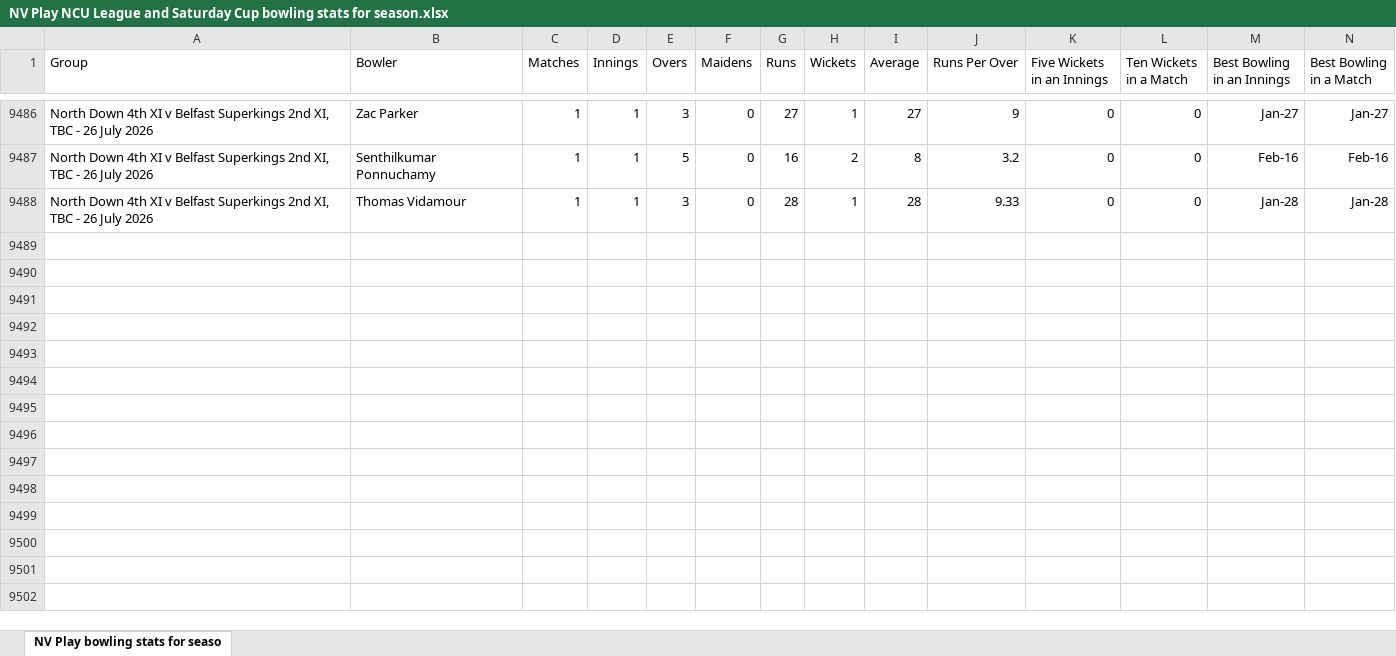
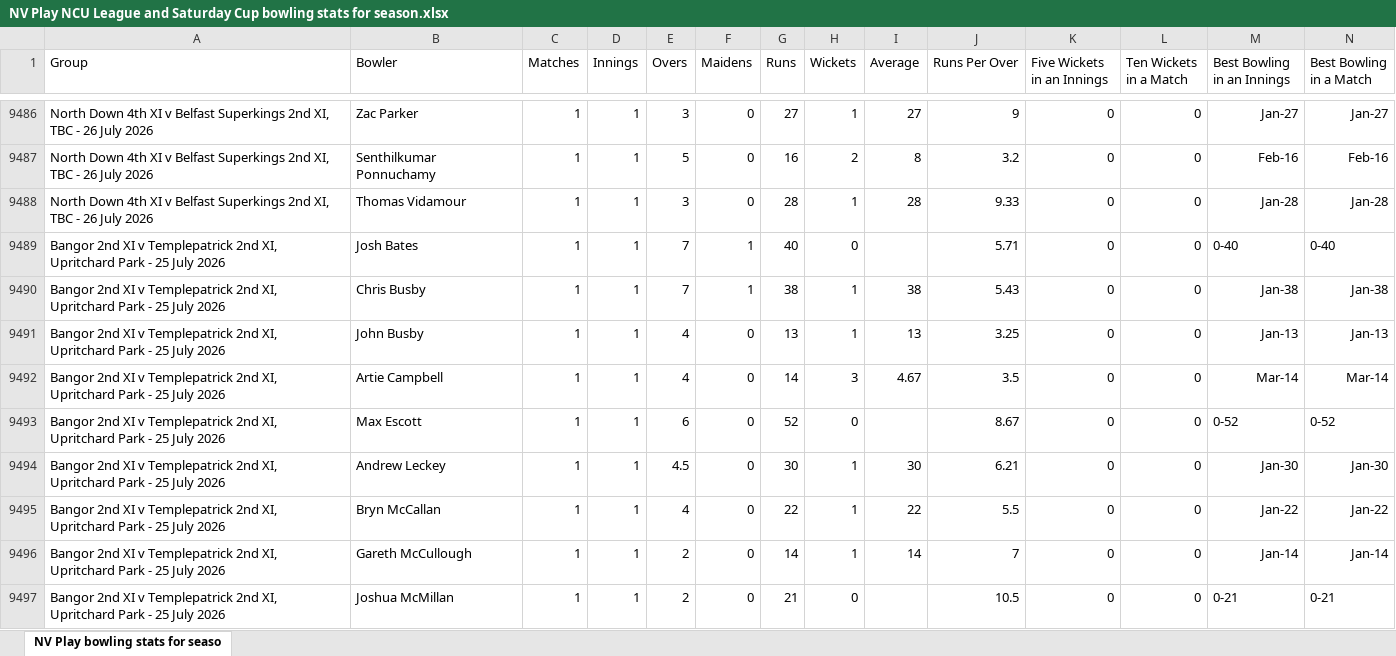
Before and after one commit to wyliemckinty/NCU-Cricket-Stats, an Excel workbook: NV Play NCU League and Saturday Cup bowling stats for season.xlsx, sheet NV Play bowling stats for seaso, drawn as a sheet; only a part is shown, gaps mark what is left out; values as stored, in another font and other column widths than the file's, no borders; rows hold the shown columns only; the diff covers the shown part only; the diff names each change by its address in the sheet, - before the commit and + after, or states it on an @@ line.

```diff
--- a/NV Play NCU League and Saturday Cup bowling stats for season.xlsx (sheet NV Play bowling stats for seaso)
+++ b/NV Play NCU League and Saturday Cup bowling stats for season.xlsx (sheet NV Play bowling stats for seaso)
+row 9489: Bangor 2nd XI v Templepatrick 2nd XI, Upritchard Park - 25 July 2026 | Josh Bates | 1 | 1 | 7 | 1 | 40 | 0 |  | 5.71 | 0 | 0 | 0-40 | 0-40
+row 9490: Bangor 2nd XI v Templepatrick 2nd XI, Upritchard Park - 25 July 2026 | Chris Busby | 1 | 1 | 7 | 1 | 38 | 1 | 38 | 5.43 | 0 | 0 | Jan-38 | Jan-38
+row 9491: Bangor 2nd XI v Templepatrick 2nd XI, Upritchard Park - 25 July 2026 | John Busby | 1 | 1 | 4 | 0 | 13 | 1 | 13 | 3.25 | 0 | 0 | Jan-13 | Jan-13
+row 9492: Bangor 2nd XI v Templepatrick 2nd XI, Upritchard Park - 25 July 2026 | Artie Campbell | 1 | 1 | 4 | 0 | 14 | 3 | 4.67 | 3.5 | 0 | 0 | Mar-14 | Mar-14
+row 9493: Bangor 2nd XI v Templepatrick 2nd XI, Upritchard Park - 25 July 2026 | Max Escott | 1 | 1 | 6 | 0 | 52 | 0 |  | 8.67 | 0 | 0 | 0-52 | 0-52
+row 9494: Bangor 2nd XI v Templepatrick 2nd XI, Upritchard Park - 25 July 2026 | Andrew Leckey | 1 | 1 | 4.5 | 0 | 30 | 1 | 30 | 6.21 | 0 | 0 | Jan-30 | Jan-30
+row 9495: Bangor 2nd XI v Templepatrick 2nd XI, Upritchard Park - 25 July 2026 | Bryn McCallan | 1 | 1 | 4 | 0 | 22 | 1 | 22 | 5.5 | 0 | 0 | Jan-22 | Jan-22
+row 9496: Bangor 2nd XI v Templepatrick 2nd XI, Upritchard Park - 25 July 2026 | Gareth McCullough | 1 | 1 | 2 | 0 | 14 | 1 | 14 | 7 | 0 | 0 | Jan-14 | Jan-14
+row 9497: Bangor 2nd XI v Templepatrick 2nd XI, Upritchard Park - 25 July 2026 | Joshua McMillan | 1 | 1 | 2 | 0 | 21 | 0 |  | 10.5 | 0 | 0 | 0-21 | 0-21
```
Also changed, not shown: 29 added rows elsewhere in this sheet, 1. NCU_Registered_Players.xlsx, 3. NCU Complete -Men's- Starring List from 1st June.xlsx, 3 other files.
